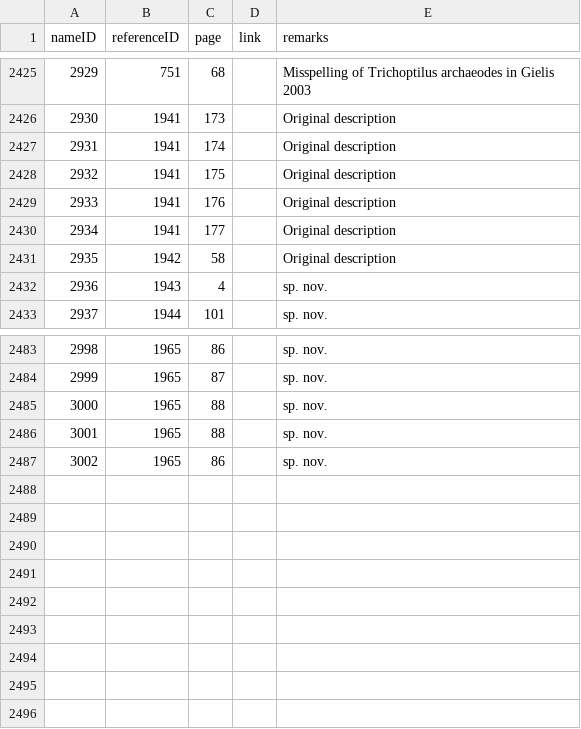
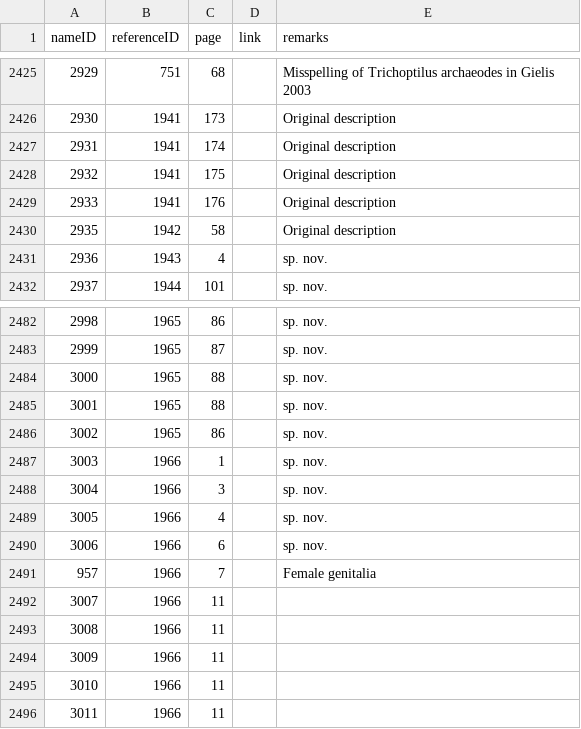
Before and after one commit to dhobern/pterophoroidea, a CSV file: coldp/data/namereference.csv, drawn as a sheet; only a part is shown, gaps mark what is left out; removed rows and columns are numbered as before the commit, all else as after; the diff names each change by its address in the sheet, - before the commit and + after, or states it on an @@ line.

```diff
--- a/coldp/data/namereference.csv
+++ b/coldp/data/namereference.csv
-row 2430: 2934 | 1941 | 177 |  | Original description
+row 2487: 3003 | 1966 | 1 |  | sp. nov.
+row 2488: 3004 | 1966 | 3 |  | sp. nov.
+row 2489: 3005 | 1966 | 4 |  | sp. nov.
+row 2490: 3006 | 1966 | 6 |  | sp. nov.
+row 2491: 957 | 1966 | 7 |  | Female genitalia
+row 2492: 3007 | 1966 | 11
+row 2493: 3008 | 1966 | 11
+row 2494: 3009 | 1966 | 11
+row 2495: 3010 | 1966 | 11
+row 2496: 3011 | 1966 | 11
```
Also changed, not shown: coldp/data/distribution.csv, coldp/data/name.csv, 6 other files.
